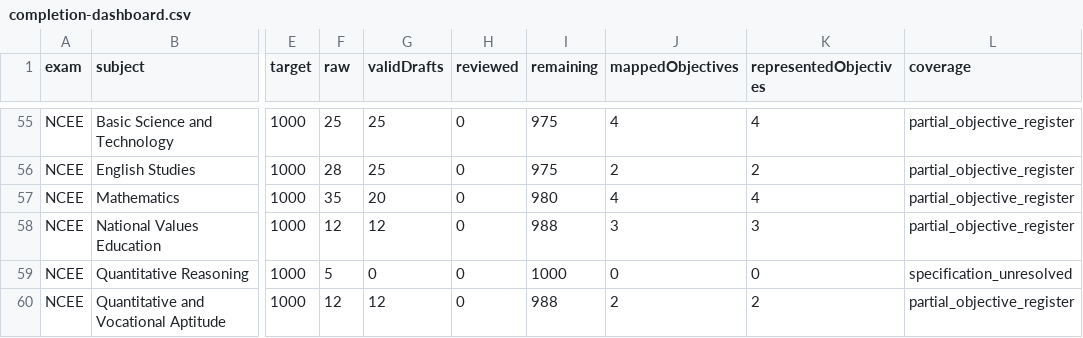
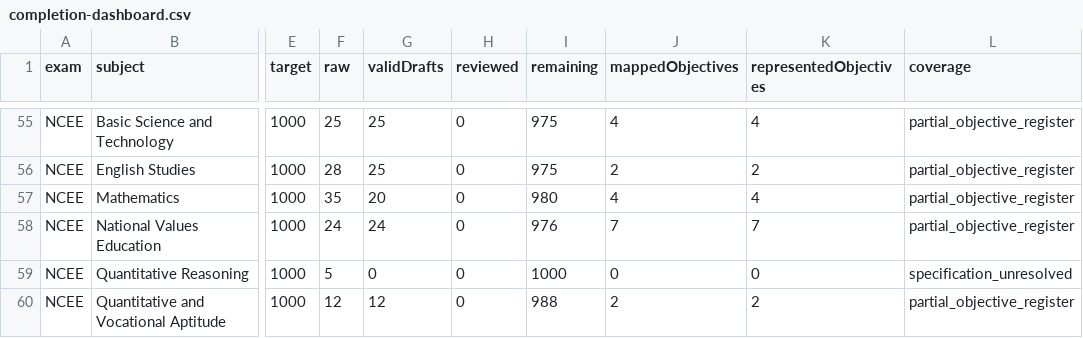
Before and after one commit to Ndobal/ndovera, a CSV file: question-data/audits/completion-dashboard.csv, drawn as a sheet; only a part is shown, gaps mark what is left out; the diff names each change by its address in the sheet, - before the commit and + after, or states it on an @@ line.

```diff
--- a/question-data/audits/completion-dashboard.csv
+++ b/question-data/audits/completion-dashboard.csv
-F58 (raw): 12
+F58 (raw): 24
-G58 (validDrafts): 12
+G58 (validDrafts): 24
-I58 (remaining): 988
+I58 (remaining): 976
-J58 (mappedObjectives): 3
+J58 (mappedObjectives): 7
-K58 (representedObjectives): 3
+K58 (representedObjectives): 7
```
Also changed, not shown: question-data/audits/syllabus-coverage.csv, 7 other files.
